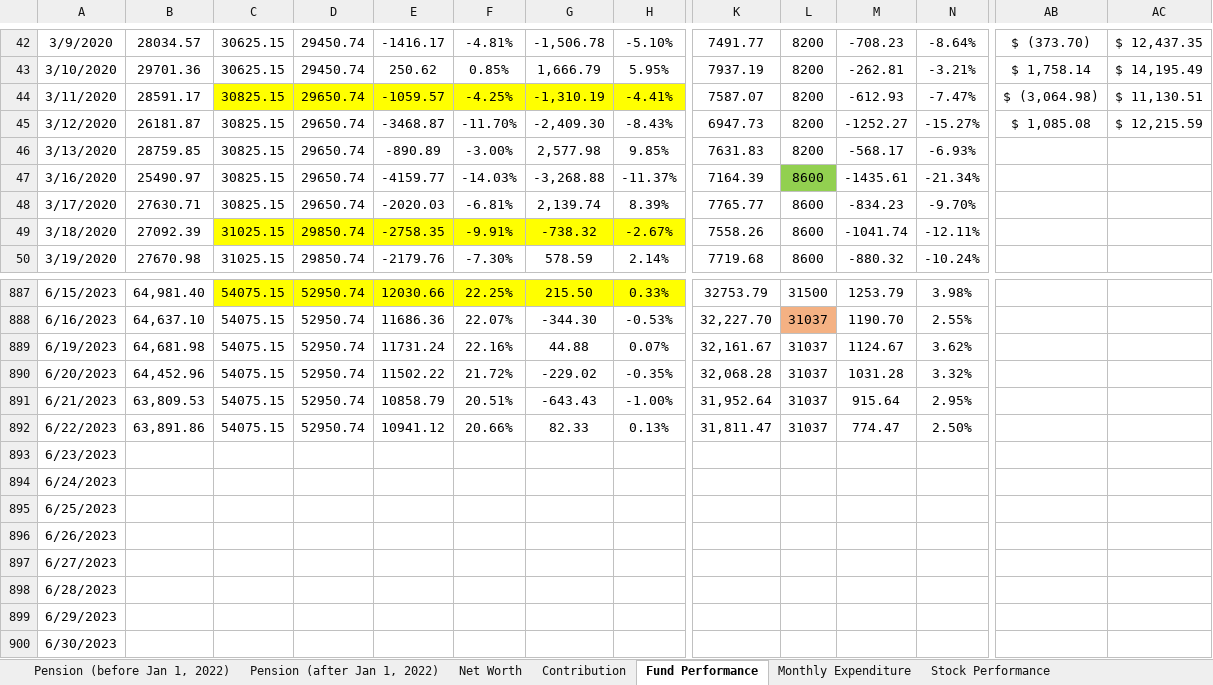
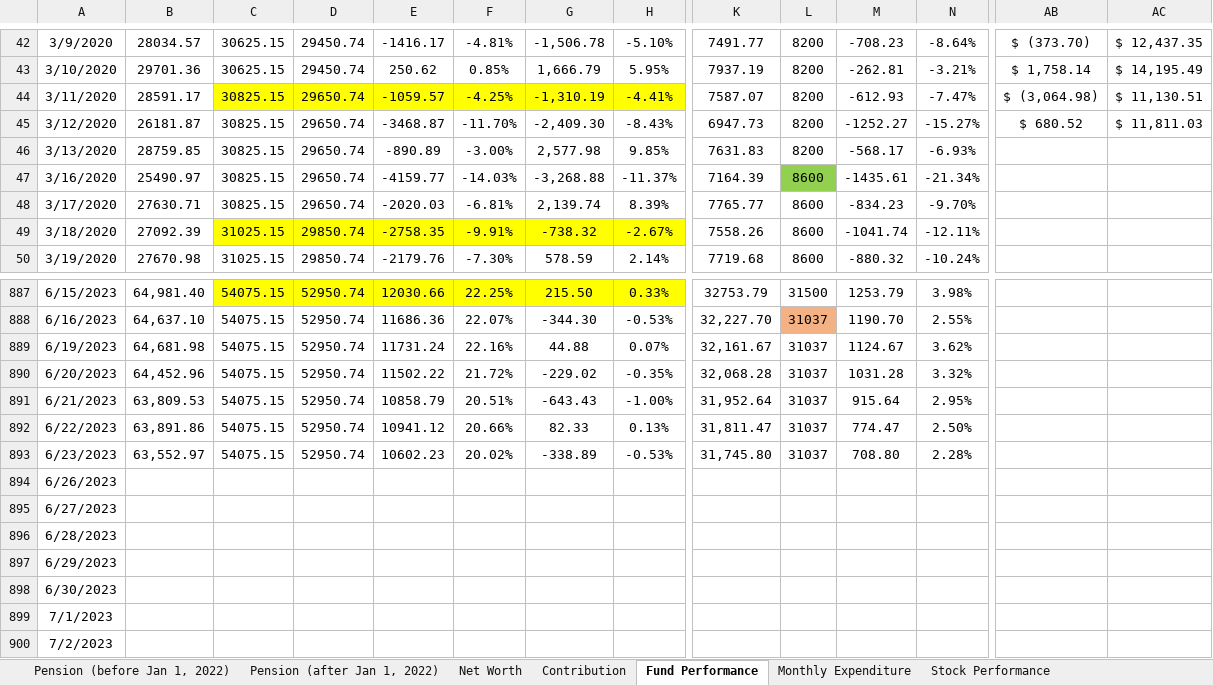
Before and after one commit to JinCheolChoi/Fund_Calculator, an Excel workbook: Fund Calculator.xlsx, sheet Fund Performance, drawn as a sheet; only a part is shown, gaps mark what is left out; the shorter side is filled out with more unchanged rows; values as stored, in another font and other column widths than the file's, no borders; charts and pictures not drawn; rows hold the shown columns only; the diff covers the shown part only; the diff names each change by its address in the sheet, - before the commit and + after, or states it on an @@ line.

Commit message:
2023-06-23 - L

```diff
--- a/Fund Calculator.xlsx (sheet Fund Performance)
+++ b/Fund Calculator.xlsx (sheet Fund Performance)
-AB45: $ 1,085.08
+AB45: $ 680.52
-AC45: $ 12,215.59
+AC45: $ 11,811.03
-B893: (empty)
+B893: 63,552.97
-C893: (empty)
+C893: 54075.15
-D893: (empty)
+D893: 52950.74
-E893: (empty)
+E893: 10602.23
-F893: (empty)
+F893: 20.02%
-G893: (empty)
+G893: -338.89
-H893: (empty)
+H893: -0.53%
-K893: (empty)
+K893: 31,745.80
-L893: (empty)
+L893: 31037
-M893: (empty)
+M893: 708.80
-N893: (empty)
+N893: 2.28%
-row 894: 6/24/2023
-row 895: 6/25/2023
```
Also changed, not shown: 8 edited cells elsewhere in this sheet, sheet Monthly Expenditure, charts or pictures.
